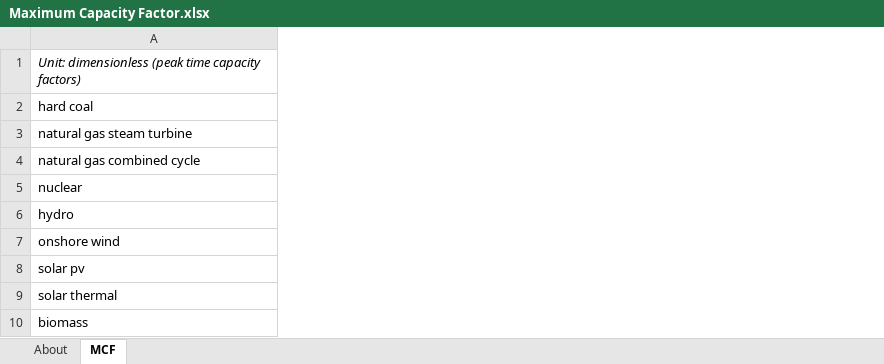
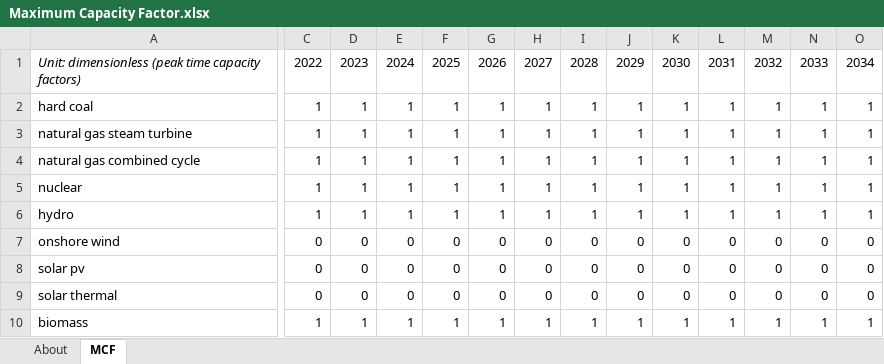
Before and after one commit to EnergyInnovation/eps-montana, an Excel workbook: InputData/elec/MCF/Maximum Capacity Factor.xlsx, sheet MCF, drawn as a sheet; only a part is shown, gaps mark what is left out; values as stored, in another font and other column widths than the file's, no borders; the diff covers the shown part only; the diff names each change by its address in the sheet, - before the commit and + after, or states it on an @@ line.

```diff
--- a/InputData/elec/MCF/Maximum Capacity Factor.xlsx (sheet MCF)
+++ b/InputData/elec/MCF/Maximum Capacity Factor.xlsx (sheet MCF)
+column C, rows 1-10: 2022 | 1 | 1 | 1 | 1 | 1 | 0 | 0 | 0 | 1
+column D, rows 1-10: 2023 | 1 | 1 | 1 | 1 | 1 | 0 | 0 | 0 | 1
+column E, rows 1-10: 2024 | 1 | 1 | 1 | 1 | 1 | 0 | 0 | 0 | 1
+column F, rows 1-10: 2025 | 1 | 1 | 1 | 1 | 1 | 0 | 0 | 0 | 1
+column G, rows 1-10: 2026 | 1 | 1 | 1 | 1 | 1 | 0 | 0 | 0 | 1
+column H, rows 1-10: 2027 | 1 | 1 | 1 | 1 | 1 | 0 | 0 | 0 | 1
+column I, rows 1-10: 2028 | 1 | 1 | 1 | 1 | 1 | 0 | 0 | 0 | 1
+column J, rows 1-10: 2029 | 1 | 1 | 1 | 1 | 1 | 0 | 0 | 0 | 1
+column K, rows 1-10: 2030 | 1 | 1 | 1 | 1 | 1 | 0 | 0 | 0 | 1
+column L, rows 1-10: 2031 | 1 | 1 | 1 | 1 | 1 | 0 | 0 | 0 | 1
+column M, rows 1-10: 2032 | 1 | 1 | 1 | 1 | 1 | 0 | 0 | 0 | 1
+column N, rows 1-10: 2033 | 1 | 1 | 1 | 1 | 1 | 0 | 0 | 0 | 1
+column O, rows 1-10: 2034 | 1 | 1 | 1 | 1 | 1 | 0 | 0 | 0 | 1
```
Also changed, not shown: 16 added columns and 1 edited cell elsewhere in this sheet, sheet About, InputData/ctrl-settings/BESHFoFRV/Boolean Elec Suppliers Have Foresight of Future RPS Values.xlsx, InputData/elec/DPbES/Dispatch Priority by Elec Source.xlsx, 51 other files.
